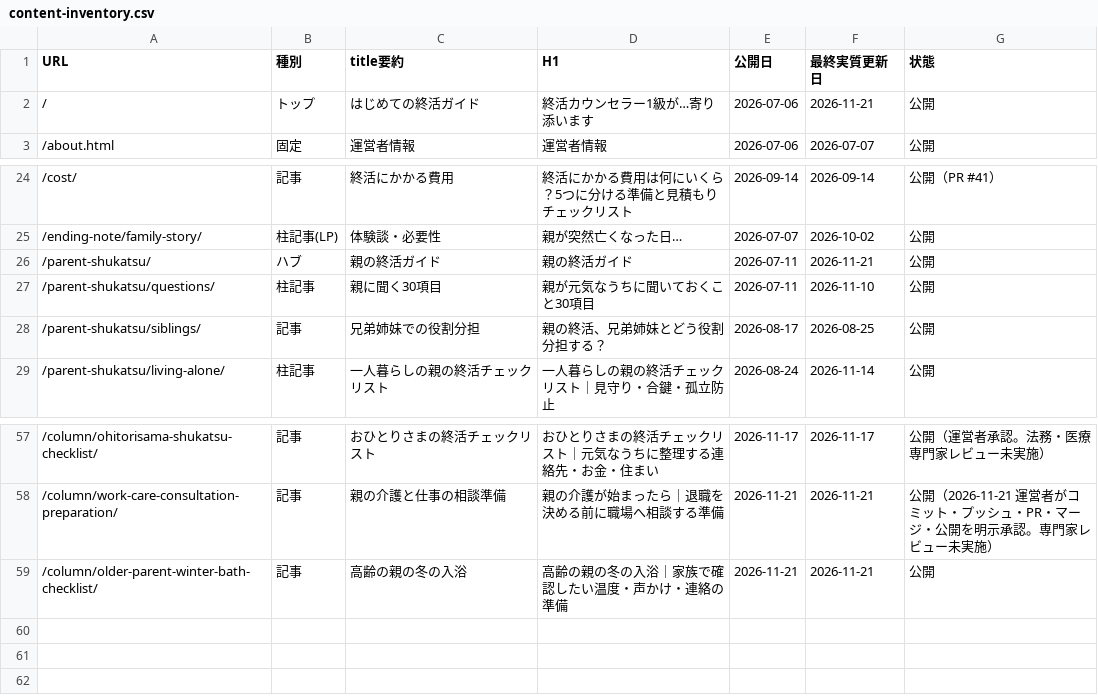
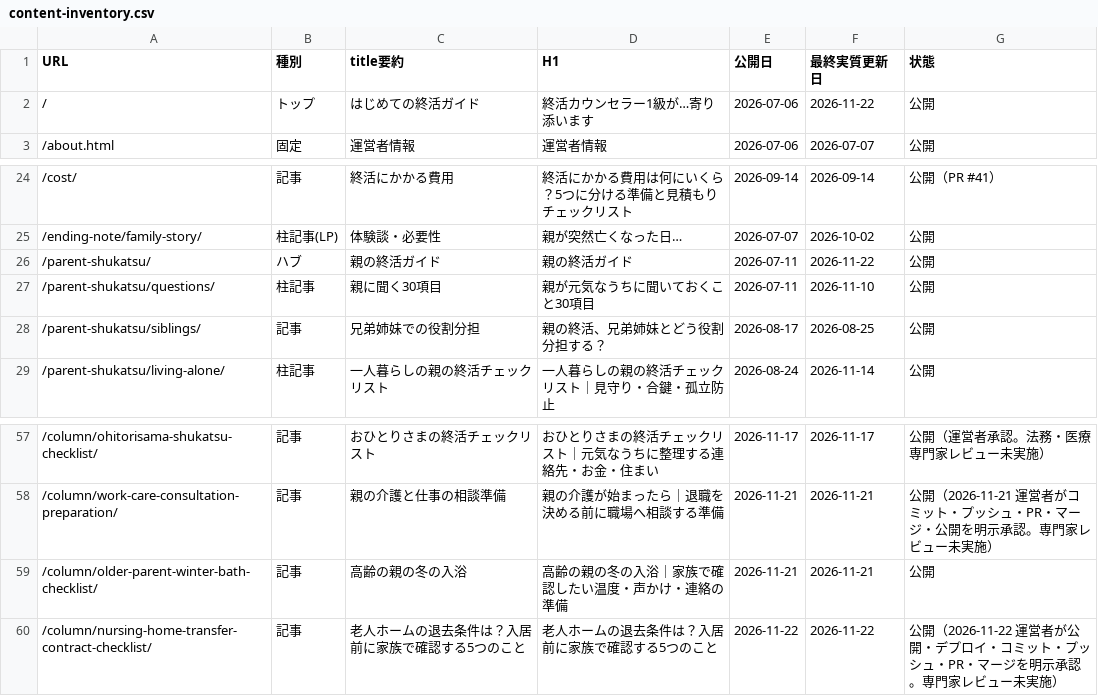
Before and after one commit to tfqys680-jpg/shukatsu-site, a CSV file: docs/seo/content-inventory.csv, drawn as a sheet; only a part is shown, gaps mark what is left out.

```diff
--- a/docs/seo/content-inventory.csv
+++ b/docs/seo/content-inventory.csv
@@ -1,3 +1,3 @@
 URL,種別,title要約,H1,公開日,最終実質更新日,状態
-/,トップ,はじめての終活ガイド,終活カウンセラー1級が…寄り添います,2026-07-06,2026-11-21,公開
+/,トップ,はじめての終活ガイド,終活カウンセラー1級が…寄り添います,2026-07-06,2026-11-22,公開
 /about.html,固定,運営者情報,運営者情報,2026-07-06,2026-07-07,公開
@@ -25,3 +25,3 @@ URL,種別,title要約,H1,公開日,最終実質更新日,状態
 /ending-note/family-story/,柱記事(LP),体験談・必要性,親が突然亡くなった日…,2026-07-07,2026-10-02,公開
-/parent-shukatsu/,ハブ,親の終活ガイド,親の終活ガイド,2026-07-11,2026-11-21,公開
+/parent-shukatsu/,ハブ,親の終活ガイド,親の終活ガイド,2026-07-11,2026-11-22,公開
 /parent-shukatsu/questions/,柱記事,親に聞く30項目,親が元気なうちに聞いておくこと30項目,2026-07-11,2026-11-10,公開
@@ -59 +59,2 @@ URL,種別,title要約,H1,公開日,最終実質更新日,状態
 /column/older-parent-winter-bath-checklist/,記事,高齢の親の冬の入浴,高齢の親の冬の入浴｜家族で確認したい温度・声かけ・連絡の準備,2026-11-21,2026-11-21,公開
+/column/nursing-home-transfer-contract-checklist/,記事,老人ホームの退去条件は？入居前に家族で確認する5つのこと,老人ホームの退去条件は？入居前に家族で確認する5つのこと,2026-11-22,2026-11-22,公開（2026-11-22 運営者が公開・デプロイ・コミット・プッシュ・PR・マージを明示承認。専門家レビュー未実施）
```
Also changed, not shown: docs/seo/internal-link-map.csv, docs/seo/keyword-map.csv, 16 other files.
